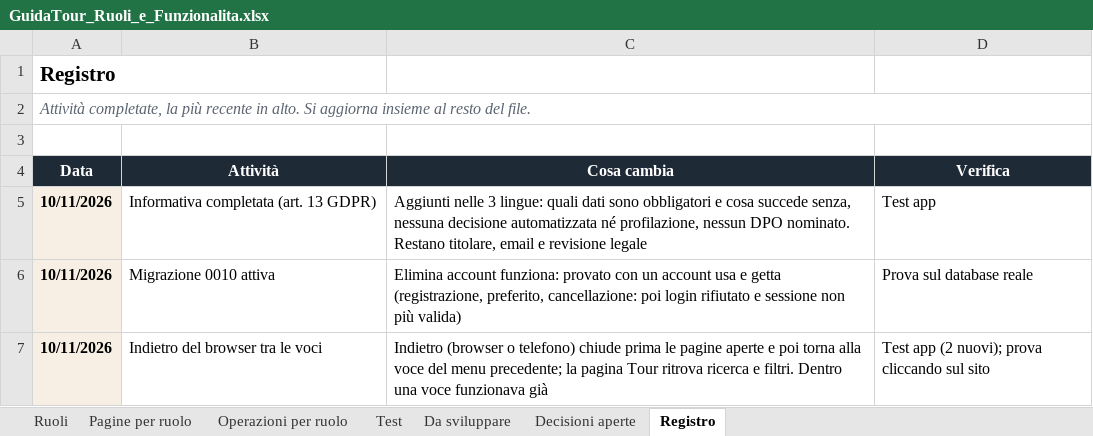
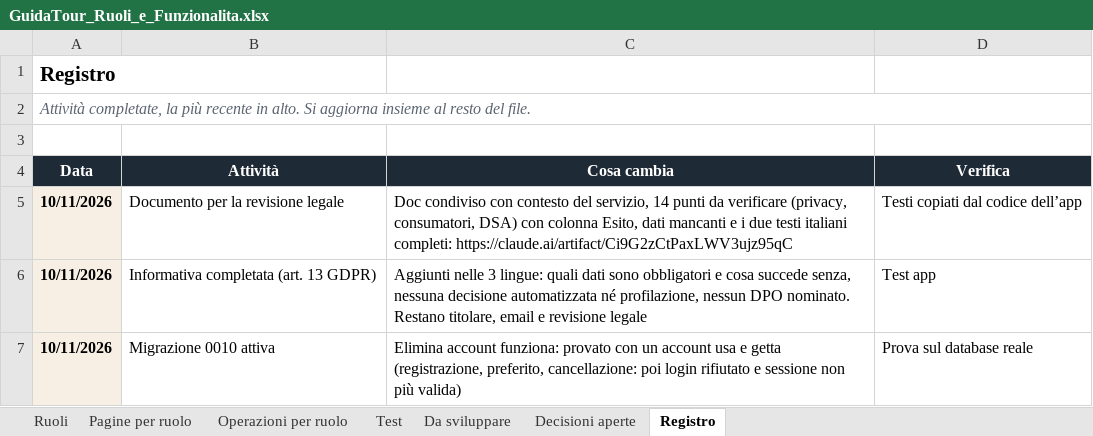
Before and after one commit to AlexJJJava/guidatour, an Excel workbook: flutter/docs/GuidaTour_Ruoli_e_Funzionalita.xlsx, sheet Registro, drawn as a sheet; only a part is shown; the shorter side is filled out with more unchanged rows; values as stored, in another font and other column widths than the file's, no borders; the diff names each change by its address in the sheet, - before the commit and + after, or states it on an @@ line.

```diff
--- a/flutter/docs/GuidaTour_Ruoli_e_Funzionalita.xlsx (sheet Registro)
+++ b/flutter/docs/GuidaTour_Ruoli_e_Funzionalita.xlsx (sheet Registro)
+row 5: 10/11/2026 | Documento per la revisione legale | Doc condiviso con contesto del servizio, 14 punti da verificare (privacy, consumatori, DSA) con colonna Esito, dati mancanti e i due testi italiani completi: https://claude.ai/artifact/Ci9G2zCtPaxLWV3ujz95qC | Testi copiati dal codice dell’app
```
Also changed, not shown: 1 other file.
